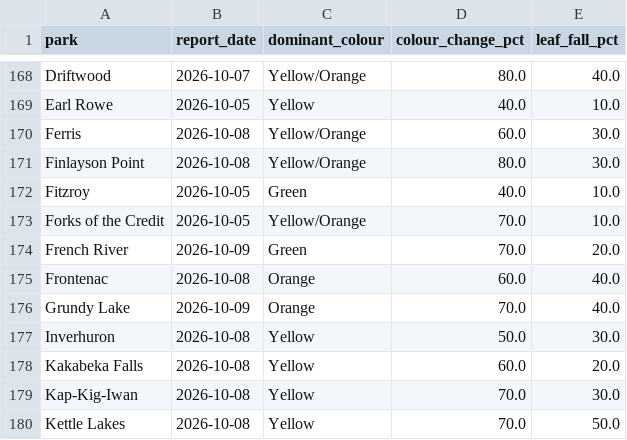
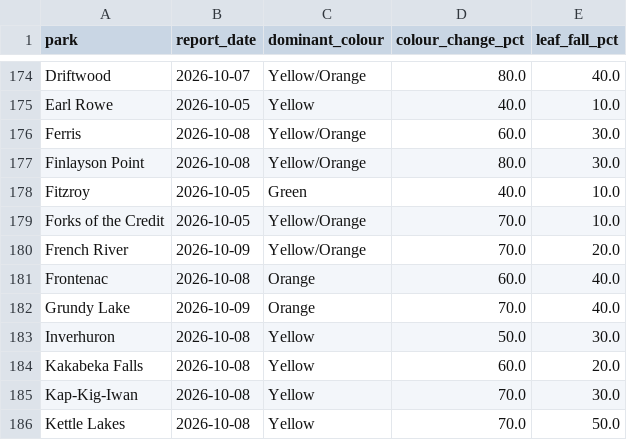
Before and after one commit to aaravindravi/rising_foliage, a CSV file: prototype/output/ground/onparks_history.csv, drawn as a sheet; only a part is shown, gaps mark what is left out; the diff covers the shown part only.

```diff
--- a/prototype/output/ground/onparks_history.csv
+++ b/prototype/output/ground/onparks_history.csv
@@ -173,3 +179,3 @@ Fitzroy,2026-10-05,Green,40.0,10.0
 Forks of the Credit,2026-10-05,Yellow/Orange,70.0,10.0
-French River,2026-10-09,Green,70.0,20.0
+French River,2026-10-09,Yellow/Orange,70.0,20.0
 Frontenac,2026-10-08,Orange,60.0,40.0
```
Also changed, not shown: 6 added rows and 17 edited cells elsewhere in this file.
